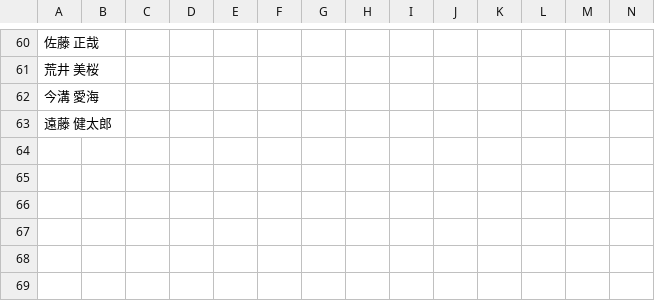
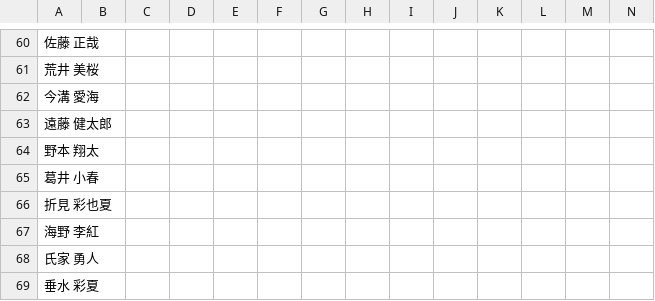
Before and after one commit to kou-0804/local-shift-backup-2026-04-04, a CSV file: shift_scheduler/data/夜勤スキル一覧.csv, drawn as a sheet; only a part is shown, gaps mark what is left out; rows hold the shown columns only; the diff names each change by its address in the sheet, - before the commit and + after, or states it on an @@ line.

```diff
--- a/shift_scheduler/data/夜勤スキル一覧.csv
+++ b/shift_scheduler/data/夜勤スキル一覧.csv
+row 64: 野本 翔太
+row 65: 葛井 小春
+row 66: 折見 彩也夏
+row 67: 海野 李紅
+row 68: 氏家 勇人
+row 69: 垂水 彩夏
```
Also changed, not shown: shift_scheduler/data/スキルマスタ_確定版.csv, shift_scheduler/data/予定申請.csv, 7 other files.
